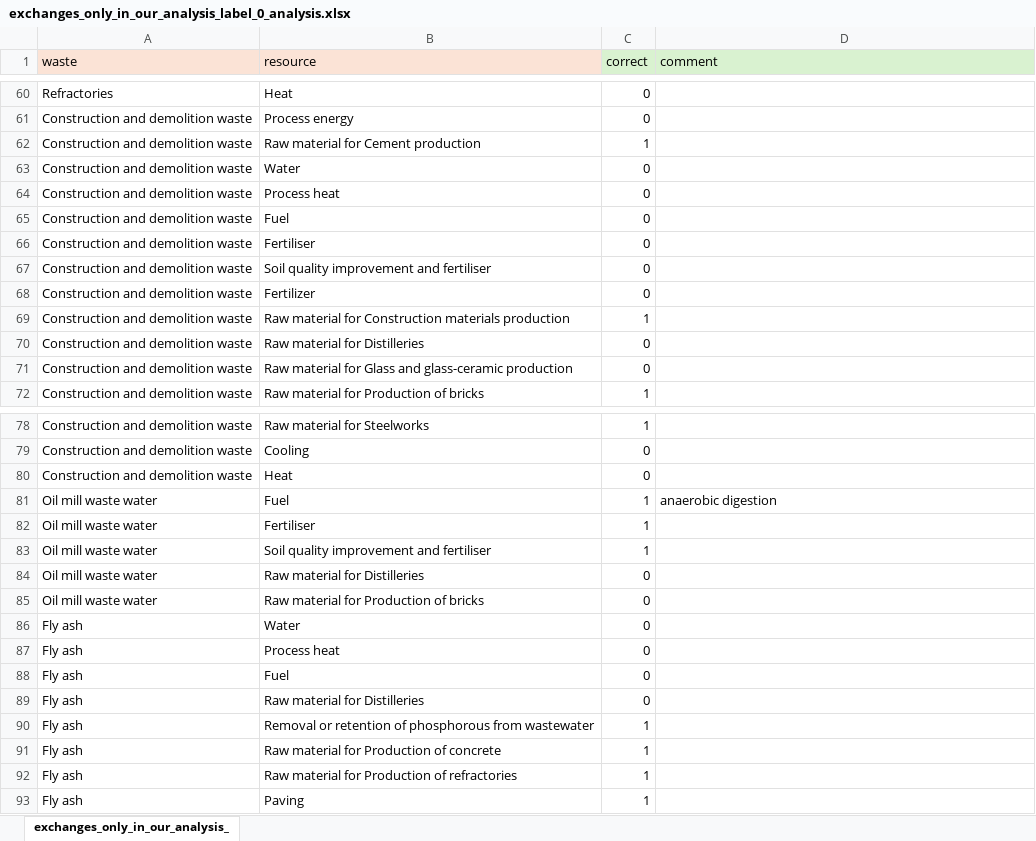
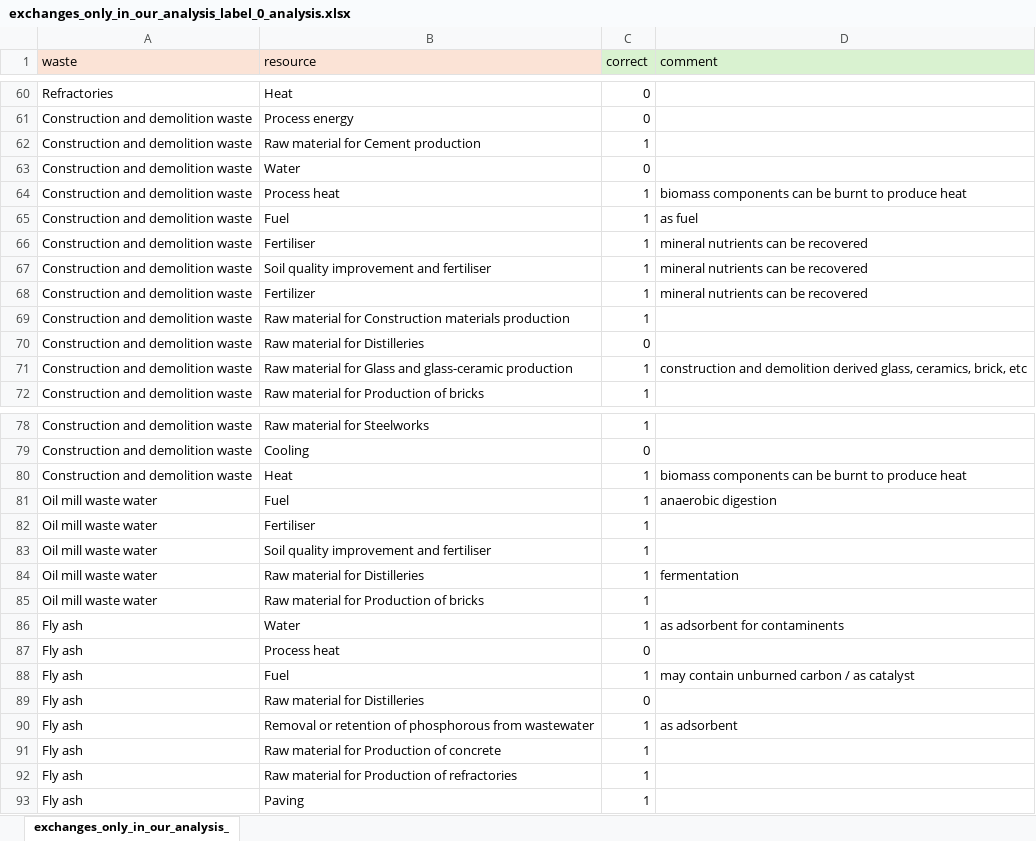
Before and after one commit to nancycyzl/W2RKG_application, an Excel workbook: case_study1/threshold_0.75/exchanges_only_in_our_analysis_label_0_analysis.xlsx, sheet exchanges_only_in_our_analysis_, drawn as a sheet; only a part is shown, gaps mark what is left out; values as stored, in another font and other column widths than the file's, no borders; the diff covers the shown part only; the diff names each change by its address in the sheet, - before the commit and + after, or states it on an @@ line.

Commit message:
add supplement_table.xlsx to be put in Supplement

```diff
--- a/case_study1/threshold_0.75/exchanges_only_in_our_analysis_label_0_analysis.xlsx (sheet exchanges_only_in_our_analysis_)
+++ b/case_study1/threshold_0.75/exchanges_only_in_our_analysis_label_0_analysis.xlsx (sheet exchanges_only_in_our_analysis_)
-C64:C68 (correct): 0
+C64:C68 (correct): 1
-D64 (comment): (empty)
+D64 (comment): biomass components can be burnt to produce heat
-D65 (comment): (empty)
+D65 (comment): as fuel
-D66:D68 (comment): (empty)
+D66:D68 (comment): mineral nutrients can be recovered
-C71 (correct): 0
+C71 (correct): 1
-D71 (comment): (empty)
+D71 (comment): construction and demolition derived glass, ceramics, brick, etc
-C80 (correct): 0
+C80 (correct): 1
-D80 (comment): (empty)
+D80 (comment): biomass components can be burnt to produce heat
-C84:C86 (correct): 0
+C84:C86 (correct): 1
-D84 (comment): (empty)
+D84 (comment): fermentation
-D86 (comment): (empty)
+D86 (comment): as adsorbent for contaminents
-C88 (correct): 0
+C88 (correct): 1
-D88 (comment): (empty)
+D88 (comment): may contain unburned carbon / as catalyst
-D90 (comment): (empty)
+D90 (comment): as adsorbent
```
Also changed, not shown: 16 edited cells elsewhere in this sheet, 2 other files.
